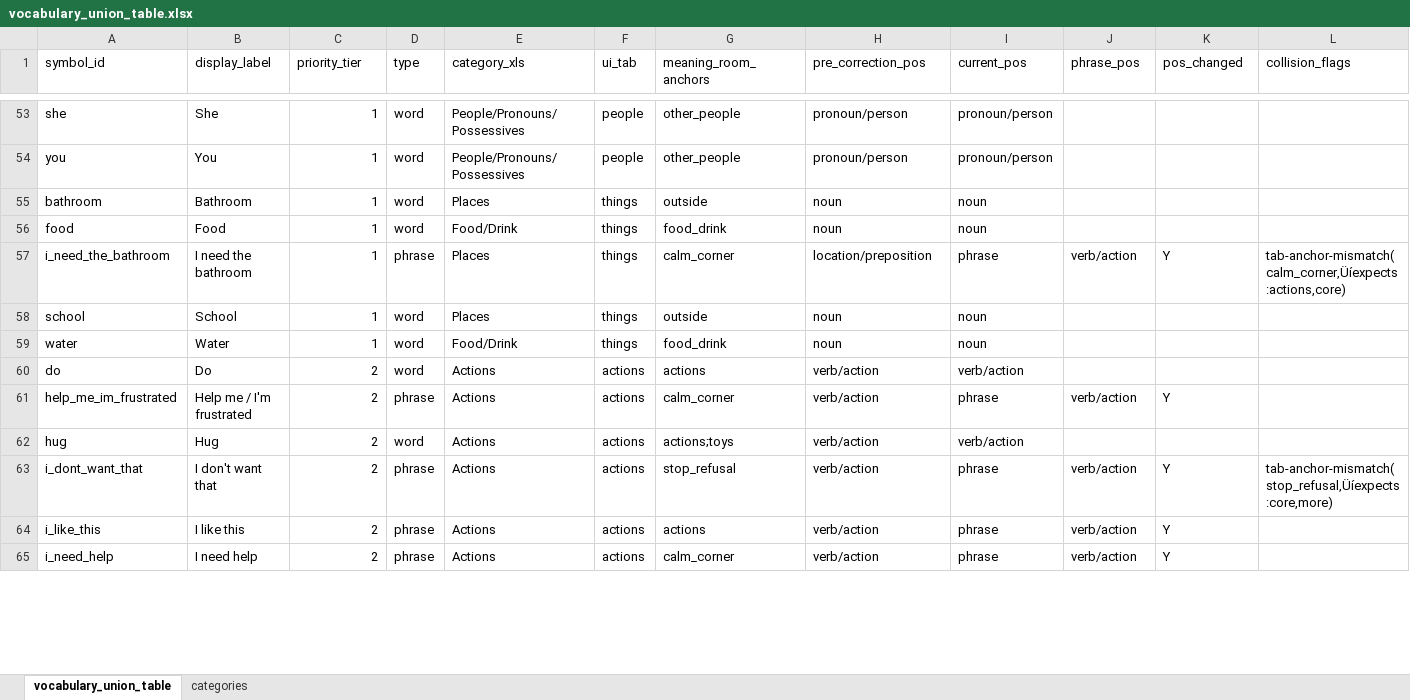
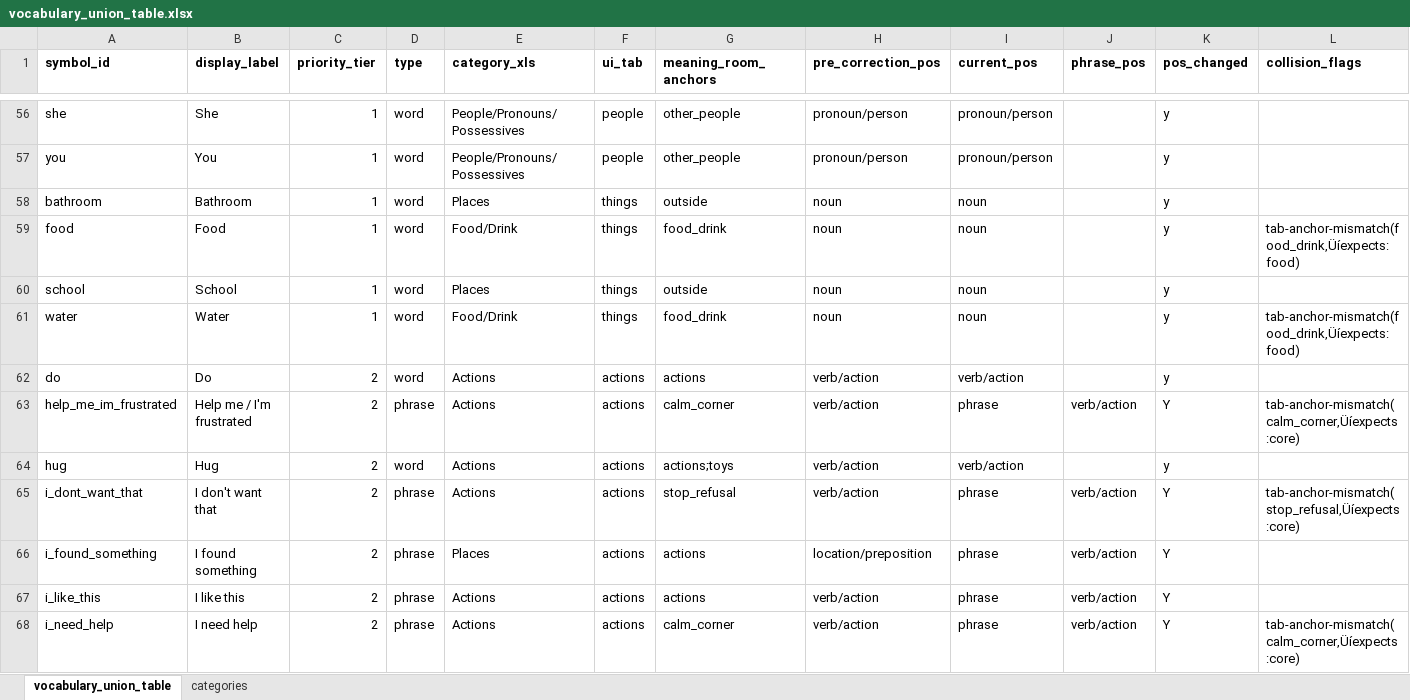
Before and after one commit to rdixit/lief-amiga, an Excel workbook: data/vocabulary_union_table.xlsx, sheet vocabulary_union_table, drawn as a sheet; only a part is shown, gaps mark what is left out; values as stored, in another font and other column widths than the file's, no borders; conditional formats not drawn; removed rows and columns are numbered as before the commit, all else as after; the diff covers the shown part only; the diff names each change by its address in the sheet, - before the commit and + after, or states it on an @@ line.

Commit message:
Unified category taxonomy: config, audit tooling, and full validation sweep
- Add data/category_config.csv as authoritative category→tab→anchor config
- Add scripts/category_utils.py shared config loader; refactor hardcoded
  CAT_TO_TAB and ANCHOR_TO_EXPECTED_TABS in build scripts
- Add category + secondary_tabs to vocab_sync.py SYNC_FIELDS
- Add scripts/audit_categories.py for cross-validating category×tab×POS
- Add scripts/backprop_union_table.py to propagate union table edits
  back to canonical_vocabulary.csv and meaning_room.json
- Add scripts/sanity_check_union.py for post-validation issue detection
- Full validation sweep of vocabulary_union_table.csv (all 436 symbols)
- Fix well/were homograph collision: rename contraction symbol_ids to
  we_ll/we_re in vocabulary.json and symbols.js
- Archive stale category_alignment.csv and category_audit artifacts

```diff
--- a/data/vocabulary_union_table.xlsx (sheet vocabulary_union_table)
+++ b/data/vocabulary_union_table.xlsx (sheet vocabulary_union_table)
-A1:L1 bold: off
+A1:L1 bold: on
-K56:K59 (pos_changed): (empty)
+K56:K59 (pos_changed): y
-L59 (collision_flags): (empty)
+L59 (collision_flags): tab-anchor-mismatch(food_drink‚Üíexpects:food)
-row 57: i_need_the_bathroom | I need the bathroom | 1 | phrase | Places | things | calm_corner | location/preposition | phrase | verb/action | Y | tab-anchor-mismatch(calm_corner‚Üíexpects:actions,core)
-K60:K62 (pos_changed): (empty)
+K60:K62 (pos_changed): y
-L61 (collision_flags): (empty)
+L61 (collision_flags): tab-anchor-mismatch(food_drink‚Üíexpects:food)
-L63 (collision_flags): (empty)
+L63 (collision_flags): tab-anchor-mismatch(calm_corner‚Üíexpects:core)
-K64 (pos_changed): (empty)
+K64 (pos_changed): y
-L65 (collision_flags): tab-anchor-mismatch(stop_refusal‚Üíexpects:core,more)
+L65 (collision_flags): tab-anchor-mismatch(stop_refusal‚Üíexpects:core)
+row 66: i_found_something | I found something | 2 | phrase | Places | actions | actions | location/preposition | phrase | verb/action | Y
-L68 (collision_flags): (empty)
+L68 (collision_flags): tab-anchor-mismatch(calm_corner‚Üíexpects:core)
```
Also changed, not shown: 12 added rows, 7 removed rows and 588 edited cells elsewhere in this sheet, sheet categories, 15 other files.
